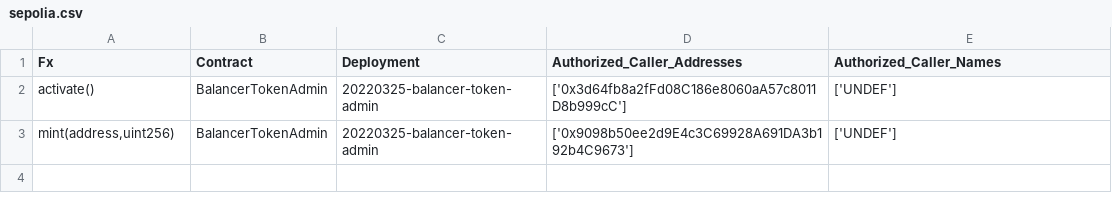
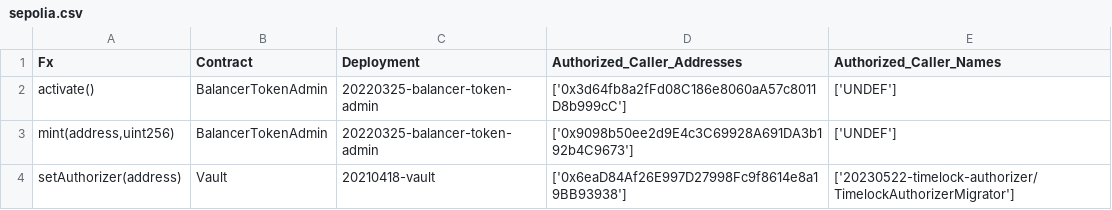
Before and after one commit to balancer/docs, a CSV file: data_files/permissions/sepolia.csv, drawn as a sheet; the diff names each change by its address in the sheet, - before the commit and + after, or states it on an @@ line.

```diff
--- a/data_files/permissions/sepolia.csv
+++ b/data_files/permissions/sepolia.csv
+row 4: setAuthorizer(address) | Vault | 20210418-vault | ['0x6eaD84Af26E997D27998Fc9f8614e8a19BB93938'] | ['20230522-timelock-authorizer/TimelockAuthorizerMigrator']
```
Also changed, not shown: data_files/permissions/gnosis.csv, data_files/permissions/goerli.csv, 14 other files.
